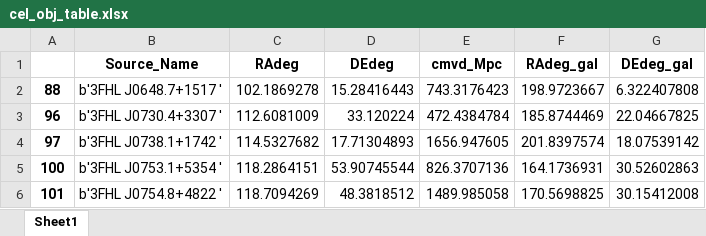
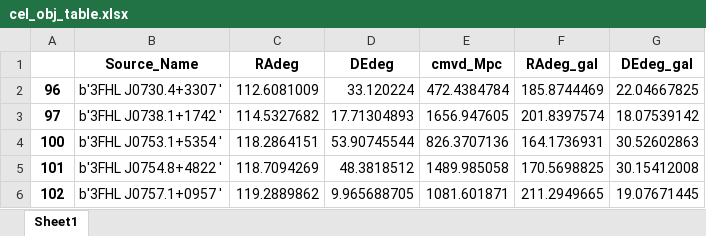
Before and after one commit to Cranberry-Juice/GRS-V, an Excel workbook: cel_obj_table.xlsx, sheet Sheet1, drawn as a sheet; only a part is shown; the shorter side is filled out with more unchanged rows; values as stored, in another font and other column widths than the file's, no borders; the diff names each change by its address in the sheet, - before the commit and + after, or states it on an @@ line.

```diff
--- a/cel_obj_table.xlsx (sheet Sheet1)
+++ b/cel_obj_table.xlsx (sheet Sheet1)
-row 2: 88 | b'3FHL J0648.7+1517 ' | 102.1869278 | 15.28416443 | 743.3176423 | 198.9723667 | 6.322407808
```
Also changed, not shown: exported_dataFrames/voids.xlsx, processed_voids.xlsx, 1 other file.
